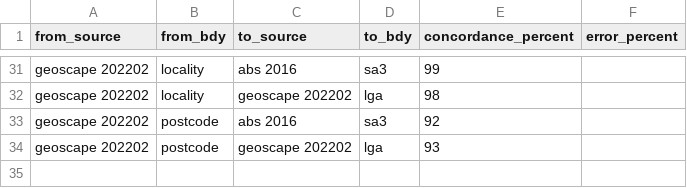
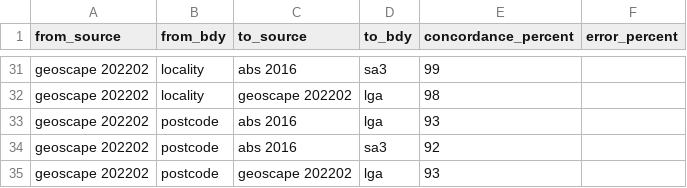
Before and after one commit to iag-geo/concord, a CSV file: data/boundary_concordance_score.csv, drawn as a sheet; only a part is shown, gaps mark what is left out; the diff names each change by its address in the sheet, - before the commit and + after, or states it on an @@ line.

Commit message:
added postcode to ABS 2016 LGA

```diff
--- a/data/boundary_concordance_score.csv
+++ b/data/boundary_concordance_score.csv
+row 33: geoscape 202202 | postcode | abs 2016 | lga | 93
```
